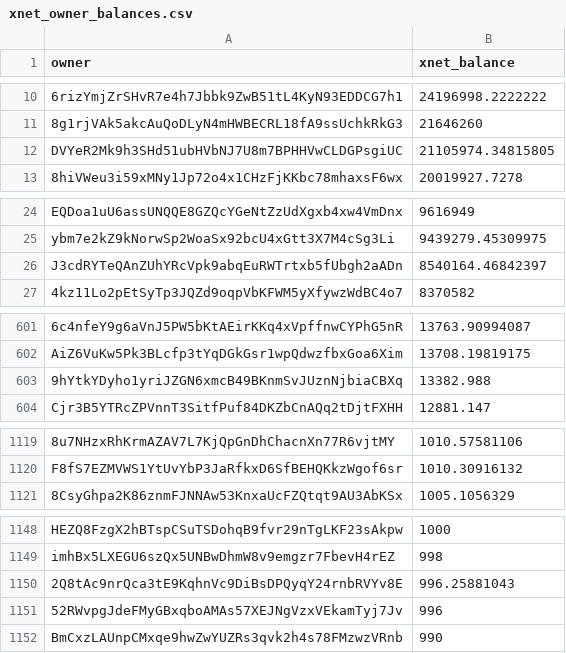
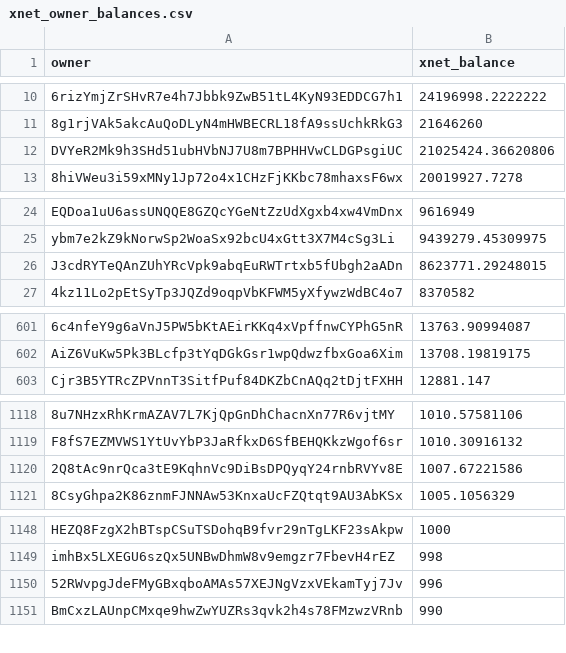
Before and after one commit to xnet-community-data/xnet-data-integration, a CSV file: data/derived/xnet_owner_balances.csv, drawn as a sheet; only a part is shown, gaps mark what is left out; removed rows and columns are numbered as before the commit, all else as after; the diff covers the shown part only; the diff names each change by its address in the sheet, - before the commit and + after, or states it on an @@ line.

Commit message:
Publish XNET live state (full)

```diff
--- a/data/derived/xnet_owner_balances.csv
+++ b/data/derived/xnet_owner_balances.csv
-B12 (xnet_balance): 21105974.34815805
+B12 (xnet_balance): 21025424.36620806
-B26 (xnet_balance): 8540164.46842397
+B26 (xnet_balance): 8623771.29248015
-row 603: 9hYtkYDyho1yriJZGN6xmcB49BKnmSvJUznNjbiaCBXq | 13382.988
+row 1120: 2Q8tAc9nrQca3tE9KqhnVc9DiBsDPQyqY24rnbRVYv8E | 1007.67221586
-row 1150: 2Q8tAc9nrQca3tE9KqhnVc9DiBsDPQyqY24rnbRVYv8E | 996.25881043
```
Also changed, not shown: 1 edited cell elsewhere in this file, 15 other files.
